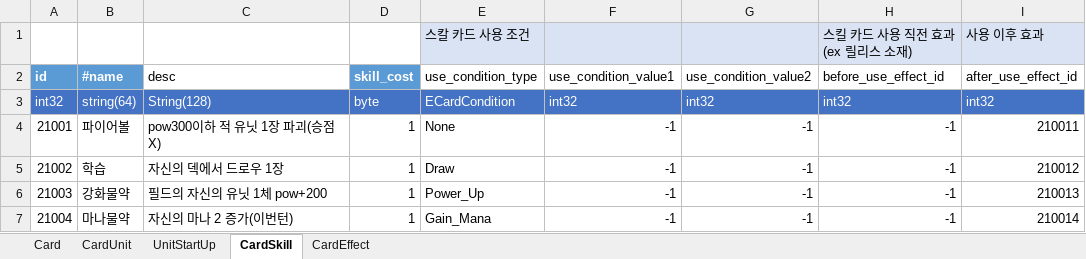
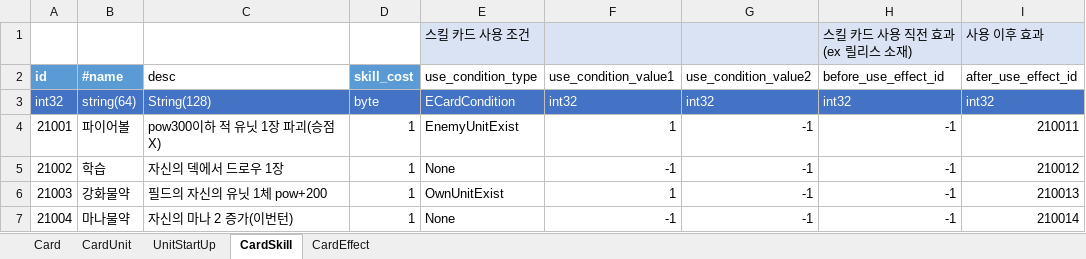
Before and after one commit to tekyung/Ttakji_lab-mobile_development_dep, an Excel workbook: GameDesign/Storage/SampleData/Card.xlsx, sheet CardSkill, drawn as a sheet; values as stored, in another font and other column widths than the file's, no borders; table styles not drawn; the diff names each change by its address in the sheet, - before the commit and + after, or states it on an @@ line.

```diff
--- a/GameDesign/Storage/SampleData/Card.xlsx (sheet CardSkill)
+++ b/GameDesign/Storage/SampleData/Card.xlsx (sheet CardSkill)
-E1 (use_condition_type): 스칼 카드 사용 조건
+E1 (use_condition_type): 스킬 카드 사용 조건
-E4 (use_condition_type): None
+E4 (use_condition_type): EnemyUnitExist
-F4 (use_condition_value1): -1
+F4 (use_condition_value1): 1
-E5 (use_condition_type): Draw
+E5 (use_condition_type): None
-E6 (use_condition_type): Power_Up
+E6 (use_condition_type): OwnUnitExist
-F6 (use_condition_value1): -1
+F6 (use_condition_value1): 1
-E7 (use_condition_type): Gain_Mana
+E7 (use_condition_type): None
```
Also changed, not shown: GameDesign/Storage/SampleData/Enum.xlsx, 2 other files.
